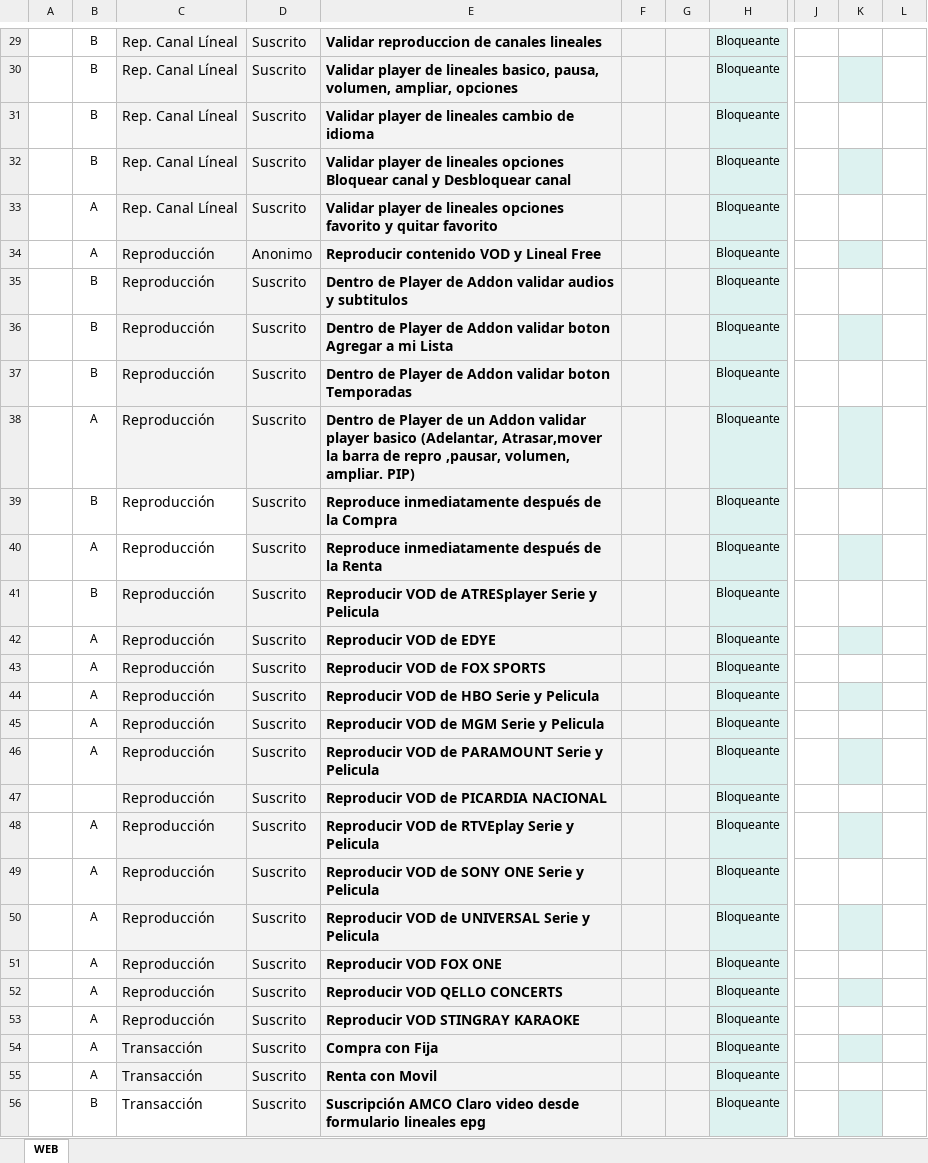
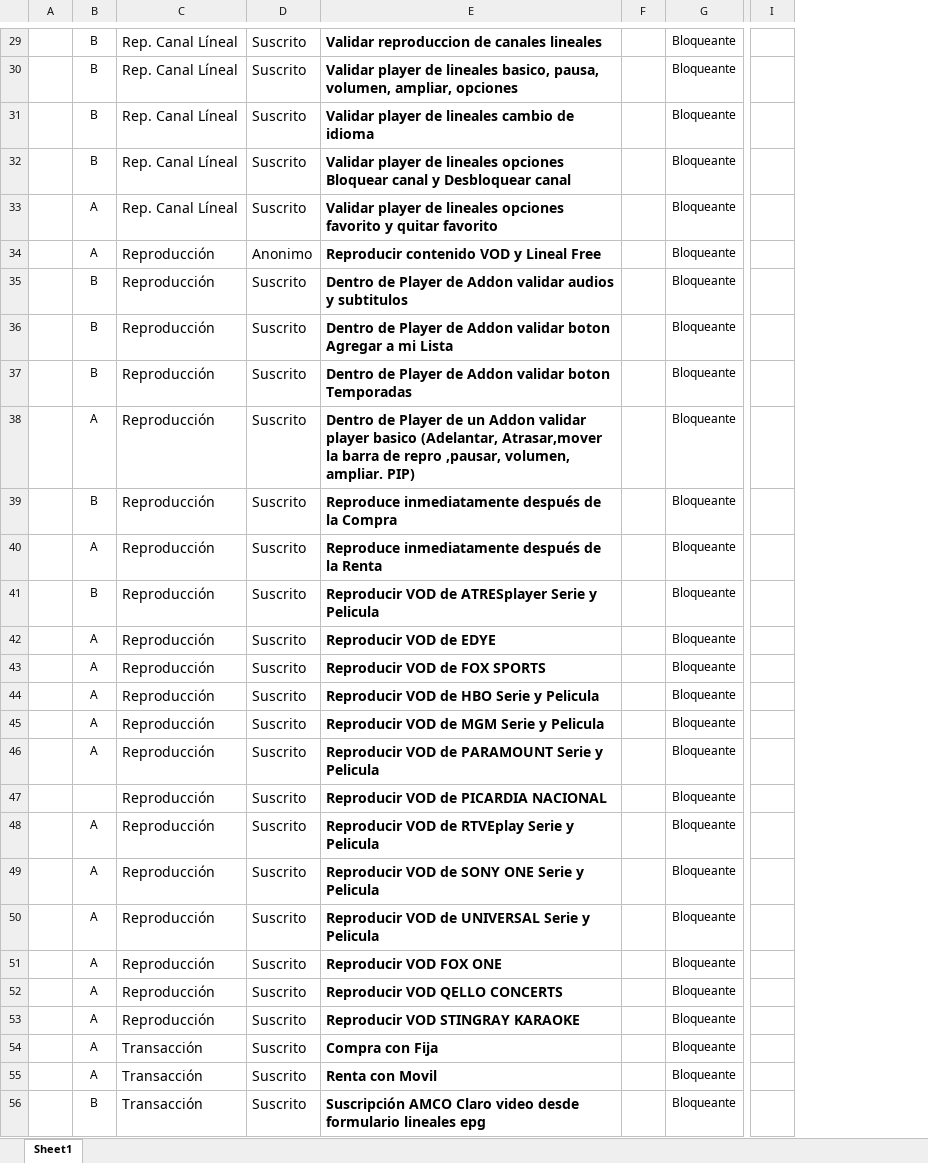
Before and after one commit to qc-test-dev/qc_matrix_generator, an Excel workbook: static/excel_files/ST_WEB.xlsx, sheet Sheet1, drawn as a sheet; only a part is shown, gaps mark what is left out; values as stored, in another font and other column widths than the file's, no borders; conditional formats not drawn; removed rows and columns are numbered as before the commit, all else as after; the diff covers the shown part only; the diff names each change by its address in the sheet, - before the commit and + after, or states it on an @@ line.

```diff
--- a/static/excel_files/ST_WEB.xlsx (sheet Sheet1)
+++ b/static/excel_files/ST_WEB.xlsx (sheet Sheet1)
-sheet tab: WEB
+sheet tab: Sheet1
-column A, empty
+column A, empty
-column F, empty
-column G, empty
+column F, empty
-column J, empty
-column K, empty
-column L, empty
+column I, empty
-C29:E38 fill: #F3F3F3
+C29:E38 fill: none
-G29:G56 fill: #DDF2F0
+G29:G56 fill: none
-D39:E40 fill: #F3F3F3
+D39:E40 fill: none
-C41:E55 fill: #F3F3F3
+C41:E55 fill: none
-D56:E56 fill: #F3F3F3
+D56:E56 fill: none
```
Also changed, not shown: 1 added row, 1 removed row and cell formats elsewhere in this sheet, static/excel_files/STB_ALS.xlsx, static/excel_files/STB_ALS_LG.xlsx, 16 other files.
